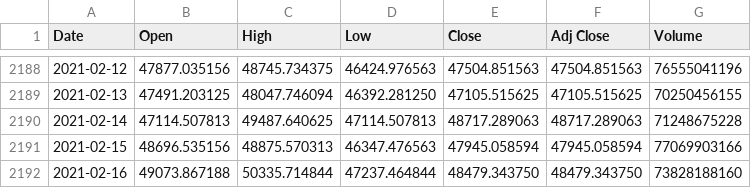
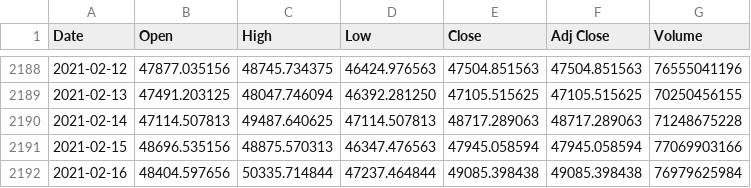
Before and after one commit to unfriendly/nntests, a CSV file: dataset.csv, drawn as a sheet; only a part is shown, gaps mark what is left out.

```diff
--- a/dataset.csv
+++ b/dataset.csv
@@ -2191,2 +2191,2 @@ Date,Open,High,Low,Close,Adj Close,Volume
 2021-02-15,48696.535156,48875.570313,46347.476563,47945.058594,47945.058594,77069903166
-2021-02-16,49073.867188,50335.714844,47237.464844,48479.343750,48479.343750,73828188160
+2021-02-16,48404.597656,50335.714844,47237.464844,49085.398438,49085.398438,76979625984
```
Also changed, not shown: 1 other file.
